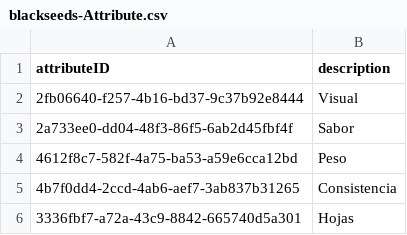
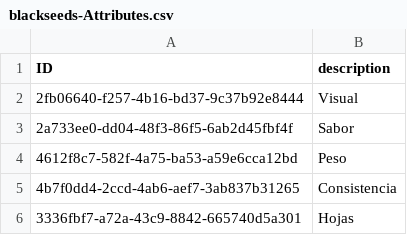
Before and after one commit to adrielagusti/rating, a CSV file: db/data/blackseeds-Attributes.csv (was db/data/blackseeds-Attribute.csv), drawn as a sheet.

```diff
--- a/db/data/blackseeds-Attribute.csv
+++ b/db/data/blackseeds-Attributes.csv
@@ -1,2 +1,2 @@
-attributeID,description
+ID,description
 2fb06640-f257-4b16-bd37-9c37b92e8444,Visual
```
Also changed, not shown: db/data/blackseeds-Ratings.csv, db/data/blackseeds-Strains.csv, 15 other files.
